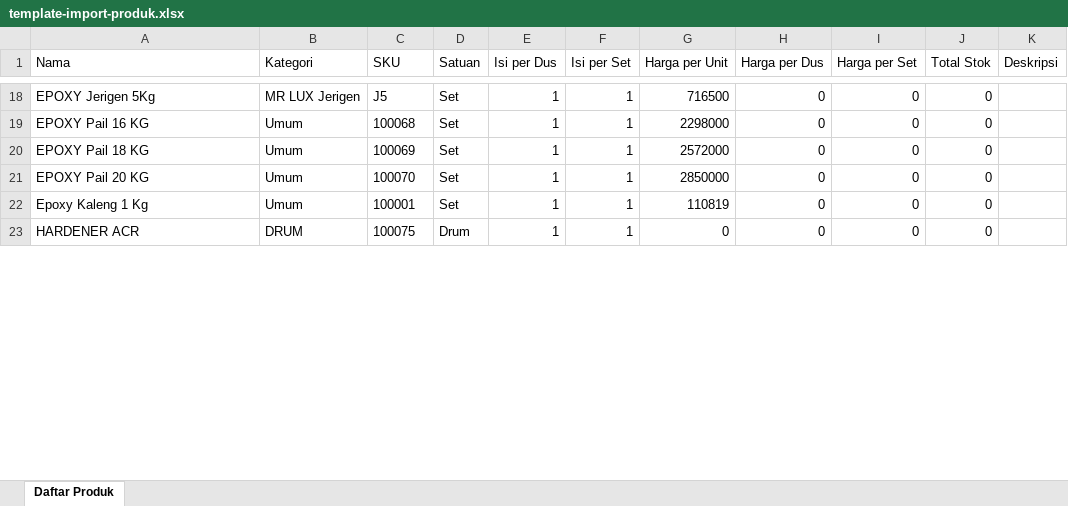
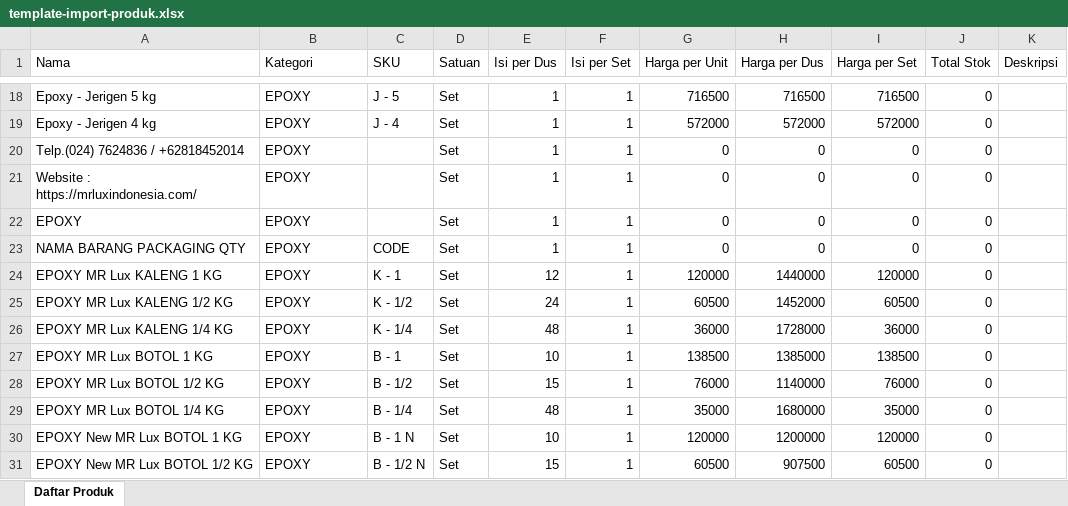
Before and after one commit to hasanarofid/mr-lux-indonesia-panel-admin, an Excel workbook: public/dokumen/template-import-produk.xlsx, sheet Daftar Produk, drawn as a sheet; only a part is shown, gaps mark what is left out; values as stored, in another font and other column widths than the file's, no borders; removed rows and columns are numbered as before the commit, all else as after; the diff covers the shown part only; the diff names each change by its address in the sheet, - before the commit and + after, or states it on an @@ line.

```diff
--- a/public/dokumen/template-import-produk.xlsx (sheet Daftar Produk)
+++ b/public/dokumen/template-import-produk.xlsx (sheet Daftar Produk)
-A18 (Nama): EPOXY Jerigen 5Kg
+A18 (Nama): Epoxy - Jerigen 5 kg
-B18 (Kategori): MR LUX Jerigen
+B18 (Kategori): EPOXY
-C18 (SKU): J5
+C18 (SKU): J - 5
-H18 (Harga per Dus): 0
+H18 (Harga per Dus): 716500
-I18 (Harga per Set): 0
+I18 (Harga per Set): 716500
+row 19: Epoxy - Jerigen 4 kg | EPOXY | J - 4 | Set | 1 | 1 | 572000 | 572000 | 572000 | 0
-A20 (Nama): EPOXY Pail 16 KG
+A20 (Nama): Telp.(024) 7624836 / +62818452014
-B20:B22 (Kategori): Umum
+B20:B22 (Kategori): EPOXY
-C20 (SKU): 100068
+C20 (SKU): (empty)
-G20 (Harga per Unit): 2298000
+G20 (Harga per Unit): 0
-A21 (Nama): EPOXY Pail 18 KG
+A21 (Nama): Website : https://mrluxindonesia.com/
-C21 (SKU): 100069
+C21 (SKU): (empty)
-G21 (Harga per Unit): 2572000
+G21 (Harga per Unit): 0
-A22 (Nama): EPOXY Pail 20 KG
+A22 (Nama): EPOXY
-C22 (SKU): 100070
+C22 (SKU): (empty)
-G22 (Harga per Unit): 2850000
+G22 (Harga per Unit): 0
-row 22: Epoxy Kaleng 1 Kg | Umum | 100001 | Set | 1 | 1 | 110819 | 0 | 0 | 0
-A23 (Nama): HARDENER ACR
+A23 (Nama): NAMA BARANG PACKAGING QTY
-B23 (Kategori): DRUM
+B23 (Kategori): EPOXY
-C23 (SKU): 100075
+C23 (SKU): CODE
-D23 (Satuan): Drum
+D23 (Satuan): Set
+row 24: EPOXY MR Lux KALENG 1 KG | EPOXY | K - 1 | Set | 12 | 1 | 120000 | 1440000 | 120000 | 0
+row 25: EPOXY MR Lux KALENG 1/2 KG | EPOXY | K - 1/2 | Set | 24 | 1 | 60500 | 1452000 | 60500 | 0
+row 26: EPOXY MR Lux KALENG 1/4 KG | EPOXY | K - 1/4 | Set | 48 | 1 | 36000 | 1728000 | 36000 | 0
+row 27: EPOXY MR Lux BOTOL 1 KG | EPOXY | B - 1 | Set | 10 | 1 | 138500 | 1385000 | 138500 | 0
+row 28: EPOXY MR Lux BOTOL 1/2 KG | EPOXY | B - 1/2 | Set | 15 | 1 | 76000 | 1140000 | 76000 | 0
+row 29: EPOXY MR Lux BOTOL 1/4 KG | EPOXY | B - 1/4 | Set | 48 | 1 | 35000 | 1680000 | 35000 | 0
+row 30: EPOXY New MR Lux BOTOL 1 KG | EPOXY | B - 1 N | Set | 10 | 1 | 120000 | 1200000 | 120000 | 0
+row 31: EPOXY New MR Lux BOTOL 1/2 KG | EPOXY | B - 1/2 N | Set | 15 | 1 | 60500 | 907500 | 60500 | 0
```
Also changed, not shown: 30 added rows, 58 removed rows and 95 edited cells elsewhere in this sheet, public/dokumen/daftar-barang.xlsx, 1 other file.
